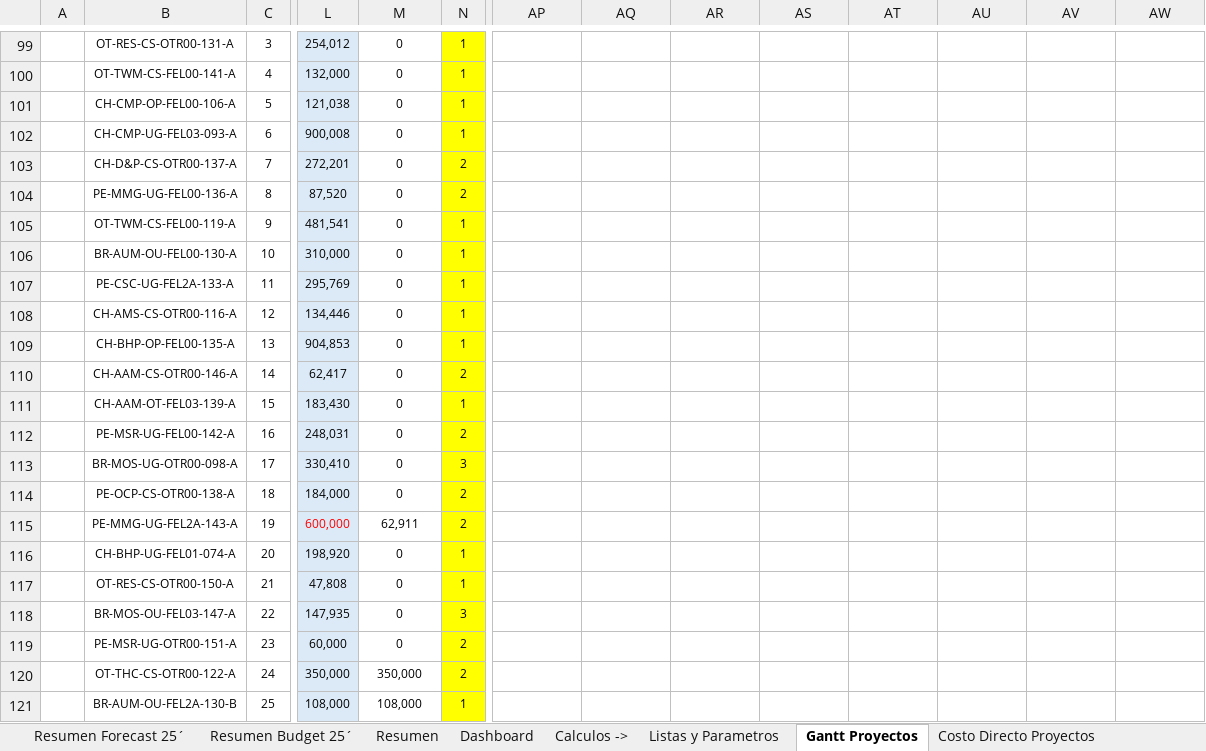
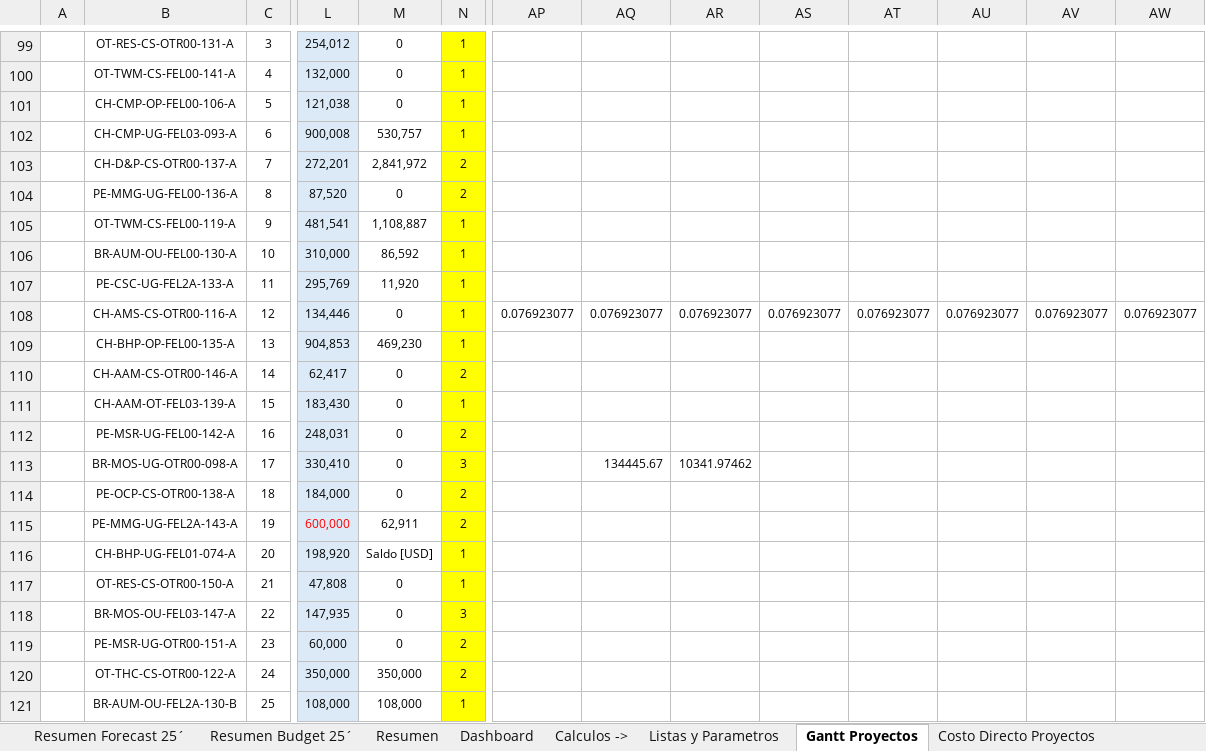
Before and after one commit to dcuerom/redco_proyect, an Excel workbook: pilar_a/data/Archivos 2025/202601_Proyeccion_Ing+Modulos 1_Edu.xlsx, sheet Gantt Proyectos, drawn as a sheet; only a part is shown, gaps mark what is left out; values as stored, in another font and other column widths than the file's, no borders; charts and pictures and conditional formats not drawn; the diff names each change by its address in the sheet, - before the commit and + after, or states it on an @@ line.

```diff
--- a/pilar_a/data/Archivos 2025/202601_Proyeccion_Ing+Modulos 1_Edu.xlsx (sheet Gantt Proyectos)
+++ b/pilar_a/data/Archivos 2025/202601_Proyeccion_Ing+Modulos 1_Edu.xlsx (sheet Gantt Proyectos)
-M102: 0
+M102: 530,757
-M103: 0
+M103: 2,841,972
-M105: 0
+M105: 1,108,887
-M106: 0
+M106: 86,592
-M107: 0
+M107: 11,920
-AP108: (empty)
+AP108: 0.076923077
-AQ108: (empty)
+AQ108: 0.076923077
-AR108: (empty)
+AR108: 0.076923077
-AS108: (empty)
+AS108: 0.076923077
-AT108: (empty)
+AT108: 0.076923077
-AU108: (empty)
+AU108: 0.076923077
-AV108: (empty)
+AV108: 0.076923077
-AW108: (empty)
+AW108: 0.076923077
-M109: 0
+M109: 469,230
-AQ113: (empty)
+AQ113: 134445.67
-AR113: (empty)
+AR113: 10341.97462
-M116: 0
+M116: Saldo [USD]
```
Also changed, not shown: sheet Ingreso Proyectado, sheet Dashboard, sheet Resumen Budget 25´, sheet Resumen Forecast 25´, sheet Costo Directo Proyectos, sheet EDP Proyectado, charts or pictures, pilar_a/data/Archivos 2025/HH_EDP_Diciembre 2025.xlsx, 8 other files.
